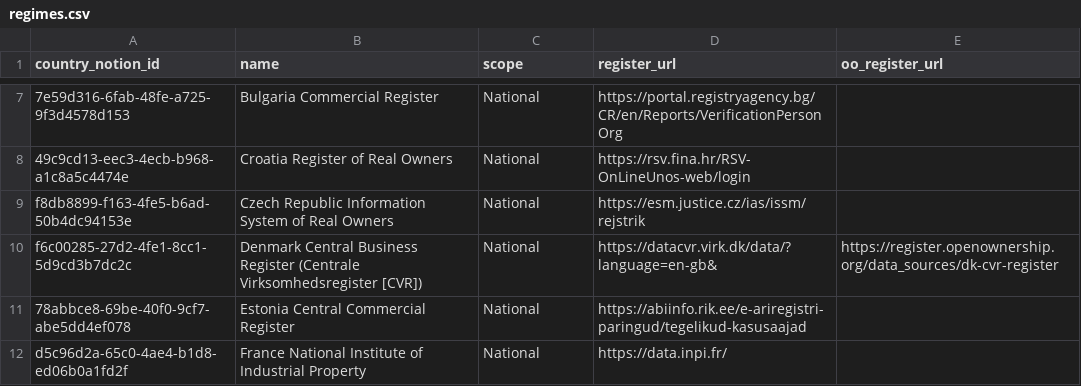
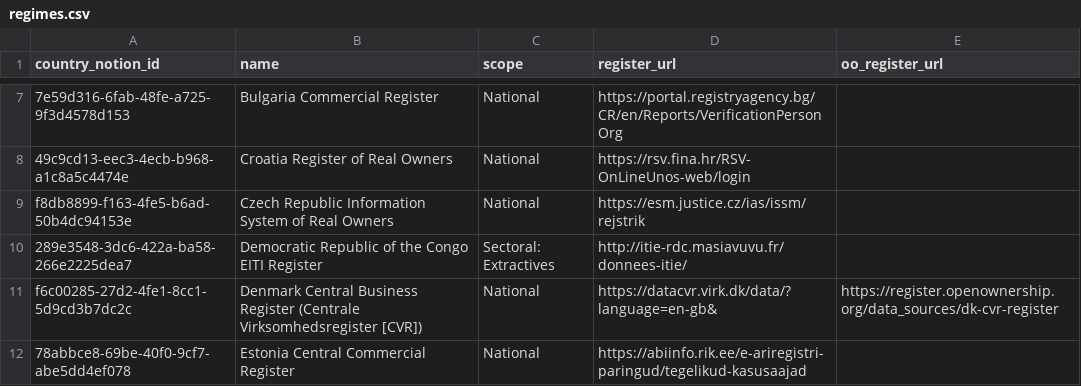
Before and after one commit to openownership/openownership.beta, a CSV file: _data/regimes.csv, drawn as a sheet; only a part is shown, gaps mark what is left out; the shorter side is filled out with more unchanged rows; the diff names each change by its address in the sheet, - before the commit and + after, or states it on an @@ line.

Commit message:
Add Democratic Republic of the Congo EITI Register

```diff
--- a/_data/regimes.csv
+++ b/_data/regimes.csv
+row 10: 289e3548-3dc6-422a-ba58-266e2225dea7 | Democratic Republic of the Congo EITI Register | Sectoral: Extractives | http://itie-rdc.masiavuvu.fr/donnees-itie/
```
